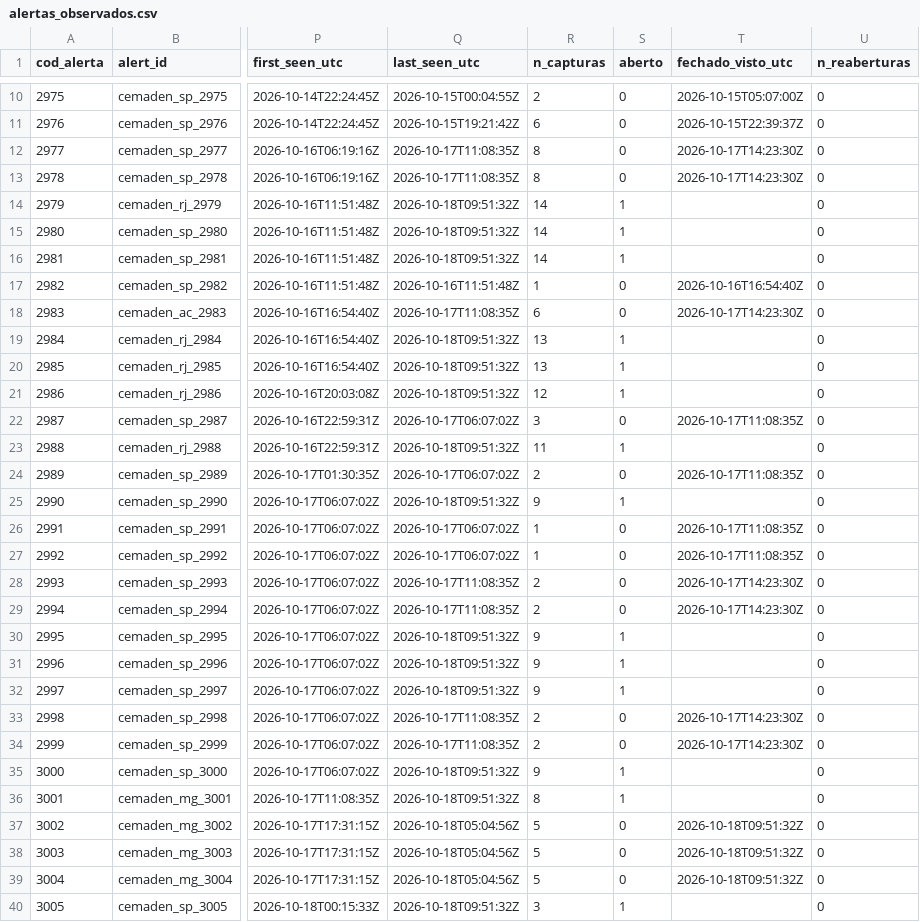
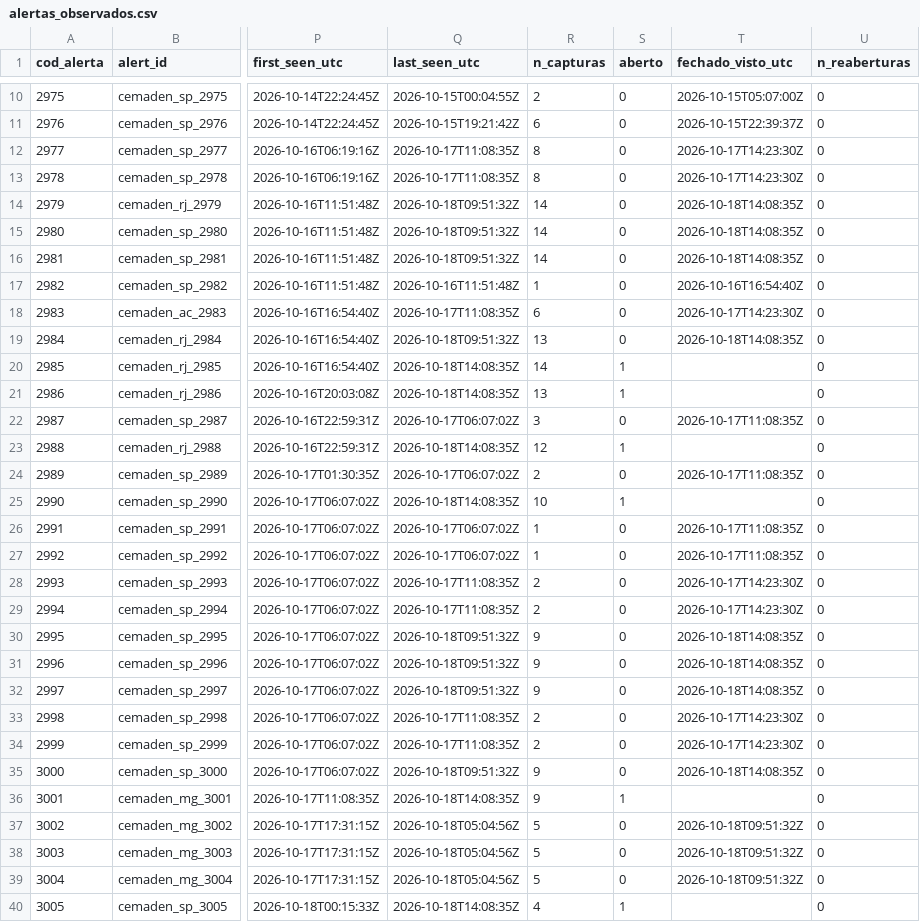
Before and after one commit to alvarocoutinho/crisis-dashboard, a CSV file: data/cemaden/alertas_observados.csv, drawn as a sheet; only a part is shown, gaps mark what is left out; the diff covers the shown part only; the diff names each change by its address in the sheet, - before the commit and + after, or states it on an @@ line.

```diff
--- a/data/cemaden/alertas_observados.csv
+++ b/data/cemaden/alertas_observados.csv
-S14:S16 (aberto): 1
+S14:S16 (aberto): 0
-T14:T16 (fechado_visto_utc): (empty)
+T14:T16 (fechado_visto_utc): 2026-10-18T14:08:35Z
-S19 (aberto): 1
+S19 (aberto): 0
-T19 (fechado_visto_utc): (empty)
+T19 (fechado_visto_utc): 2026-10-18T14:08:35Z
-Q20:Q21 (last_seen_utc): 2026-10-18T09:51:32Z
+Q20:Q21 (last_seen_utc): 2026-10-18T14:08:35Z
-R20 (n_capturas): 13
+R20 (n_capturas): 14
-R21 (n_capturas): 12
+R21 (n_capturas): 13
-Q23 (last_seen_utc): 2026-10-18T09:51:32Z
+Q23 (last_seen_utc): 2026-10-18T14:08:35Z
-R23 (n_capturas): 11
+R23 (n_capturas): 12
-Q25 (last_seen_utc): 2026-10-18T09:51:32Z
+Q25 (last_seen_utc): 2026-10-18T14:08:35Z
-R25 (n_capturas): 9
+R25 (n_capturas): 10
-S30:S32 (aberto): 1
+S30:S32 (aberto): 0
-T30:T32 (fechado_visto_utc): (empty)
+T30:T32 (fechado_visto_utc): 2026-10-18T14:08:35Z
-S35 (aberto): 1
+S35 (aberto): 0
-T35 (fechado_visto_utc): (empty)
+T35 (fechado_visto_utc): 2026-10-18T14:08:35Z
-Q36 (last_seen_utc): 2026-10-18T09:51:32Z
+Q36 (last_seen_utc): 2026-10-18T14:08:35Z
-R36 (n_capturas): 8
+R36 (n_capturas): 9
-Q40 (last_seen_utc): 2026-10-18T09:51:32Z
+Q40 (last_seen_utc): 2026-10-18T14:08:35Z
-R40 (n_capturas): 3
+R40 (n_capturas): 4
```
Also changed, not shown: 7 added rows and 10 edited cells elsewhere in this file, data/cemaden/capturas.csv, 1 other file.
